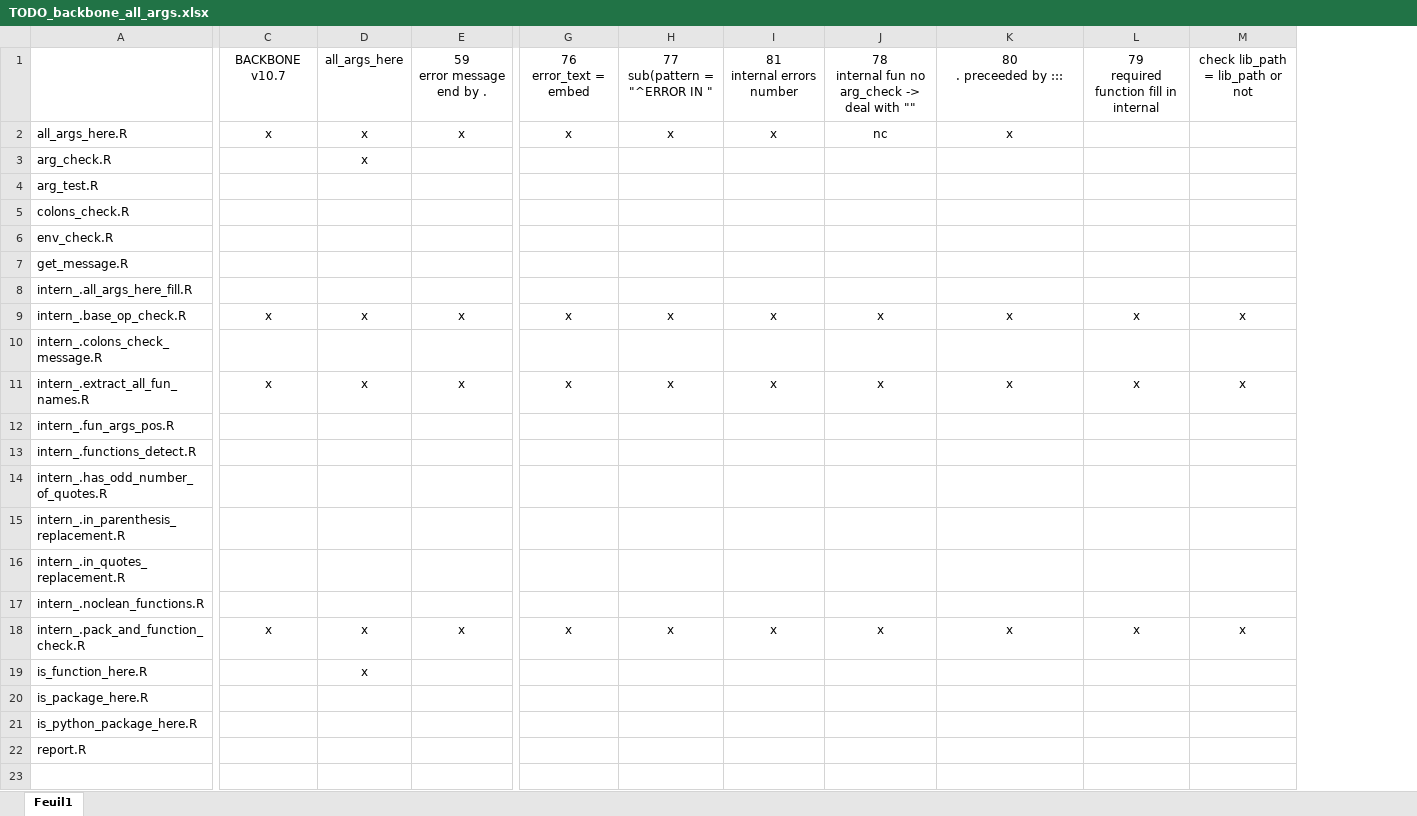
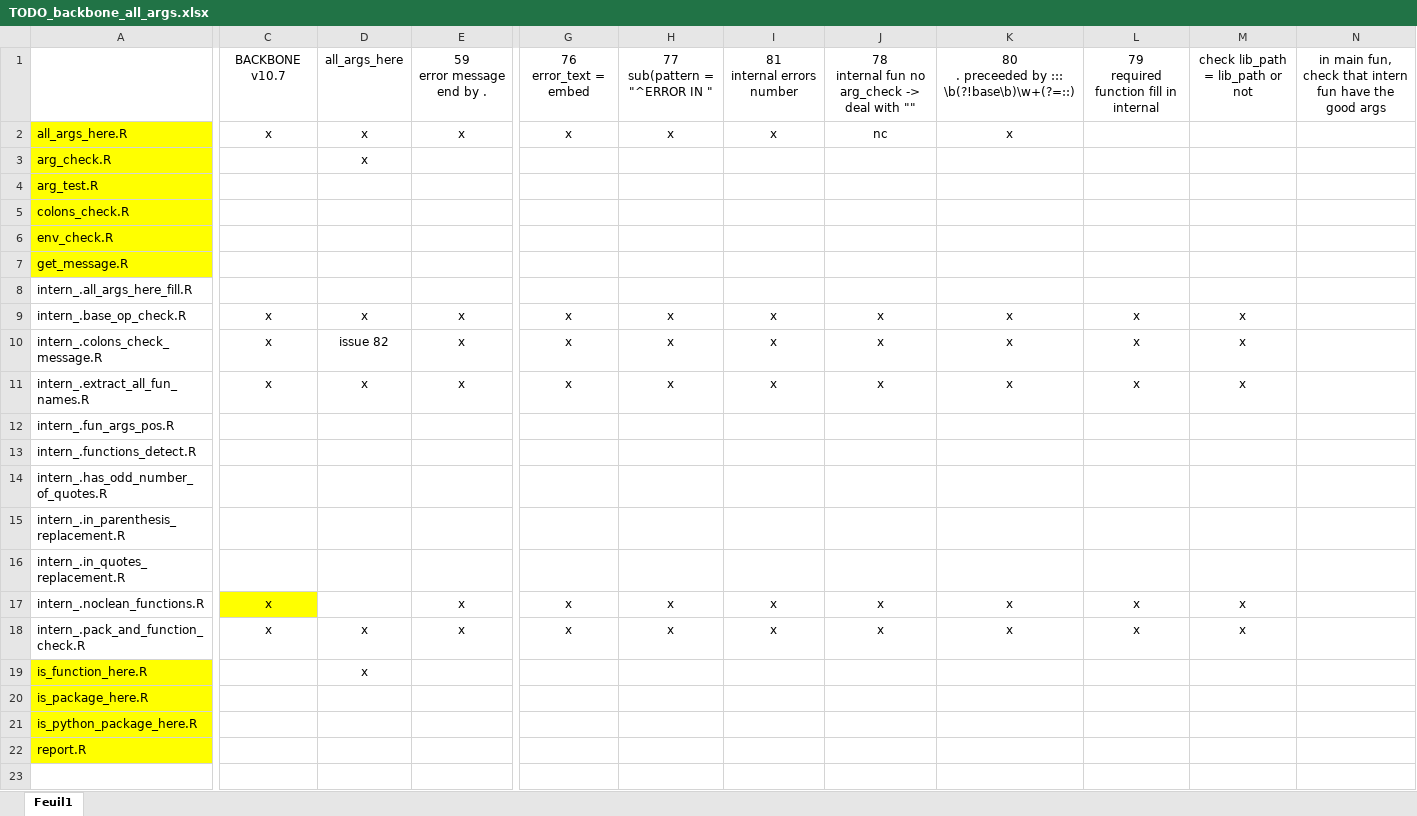
Before and after one commit to safer-r/saferDev, an Excel workbook: dev/TODO_backbone_all_args.xlsx, sheet Feuil1, drawn as a sheet; only a part is shown, gaps mark what is left out; values as stored, in another font and other column widths than the file's, no borders; ↵ is a line break in a cell; the diff names each change by its address in the sheet, - before the commit and + after, or states it on an @@ line.

Commit message:
.noclean_functions BACKBONE v10.7 and check TODO done except all_args_here because bloqued

```diff
--- a/dev/TODO_backbone_all_args.xlsx (sheet Feuil1)
+++ b/dev/TODO_backbone_all_args.xlsx (sheet Feuil1)
+column N, row 1: in main fun, check that intern fun have the good args
-K1: 80 ↵ . preceeded by :::
+K1: 80 ↵ . preceeded by ::: ↵ \b(?!base\b)\w+(?=::)
-A2:A7 fill: none
+A2:A7 fill: #FFFF00
-C10: (empty)
+C10: x
-D10: (empty)
+D10: issue 82
-E10: (empty)
+E10: x
-G10: (empty)
+G10: x
-H10: (empty)
+H10: x
-I10: (empty)
+I10: x
-J10: (empty)
+J10: x
-K10: (empty)
+K10: x
-L10: (empty)
+L10: x
-M10: (empty)
+M10: x
-C17: (empty)
+C17: x
-C17 fill: none
+C17 fill: #FFFF00
-E17: (empty)
+E17: x
-G17: (empty)
+G17: x
-H17: (empty)
+H17: x
-I17: (empty)
+I17: x
-J17: (empty)
+J17: x
-K17: (empty)
+K17: x
-L17: (empty)
+L17: x
-M17: (empty)
+M17: x
-A19:A22 fill: none
+A19:A22 fill: #FFFF00
```
Also changed, not shown: 3 other files.
